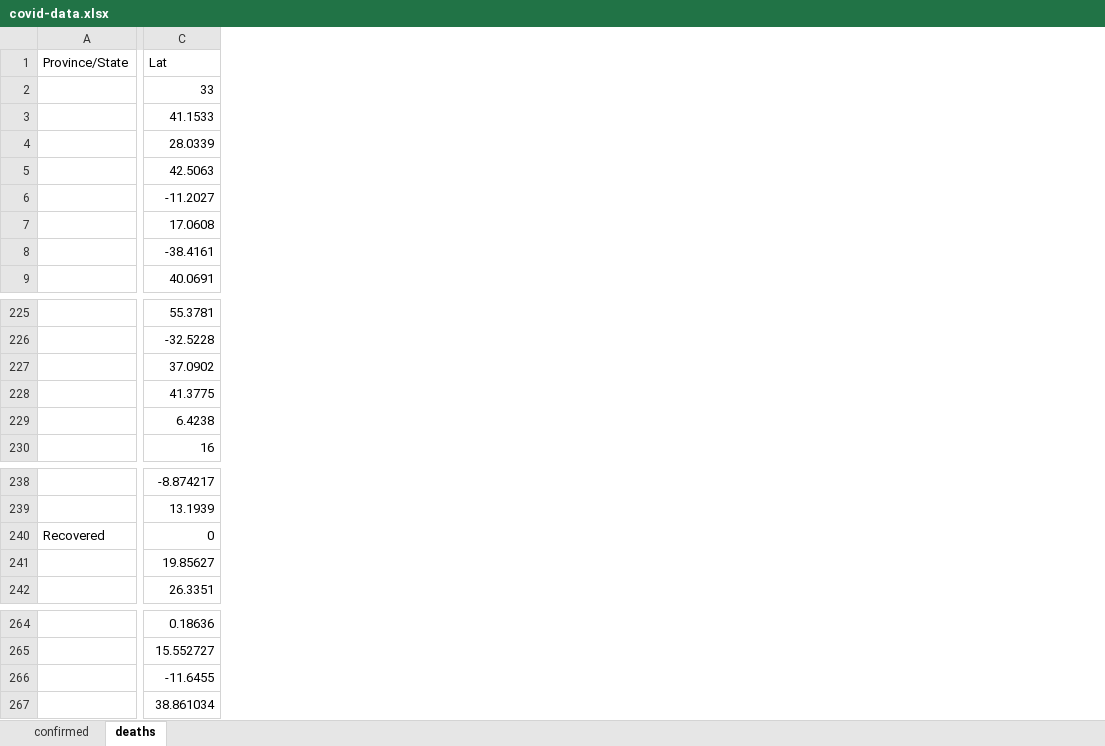
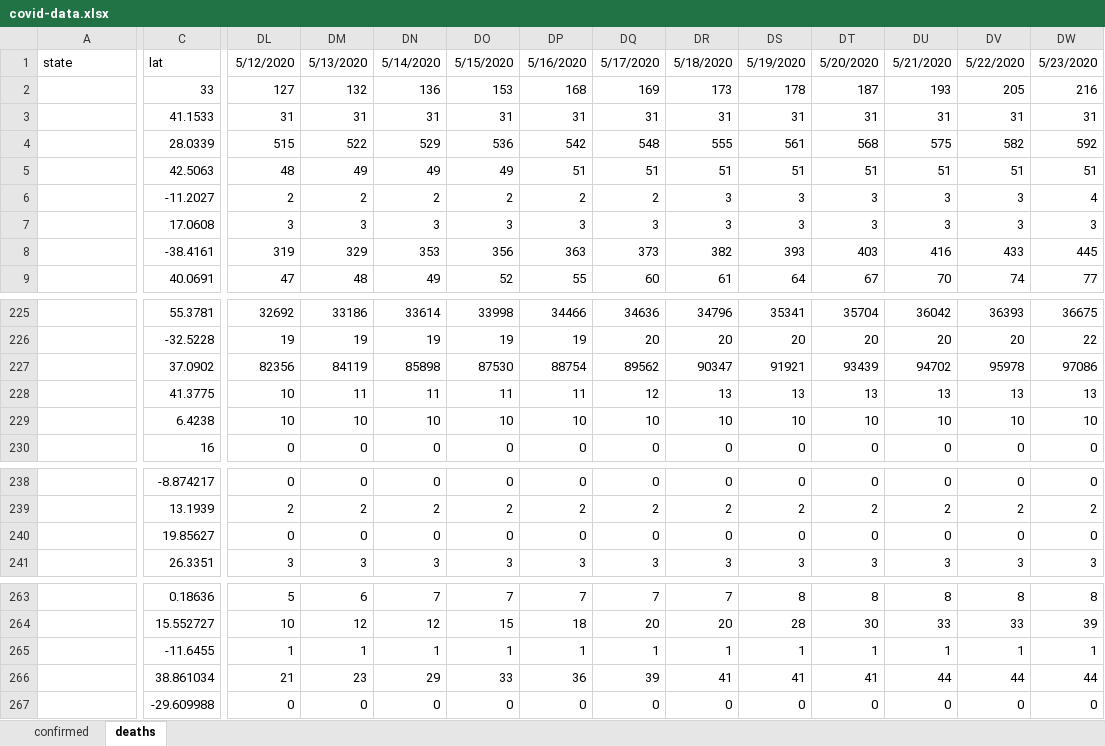
Before and after one commit to mitraak/covid-plots-training, an Excel workbook: covid-data.xlsx, sheet deaths, drawn as a sheet; only a part is shown, gaps mark what is left out; values as stored, in another font and other column widths than the file's, no borders; removed rows and columns are numbered as before the commit, all else as after; rows hold the shown columns only; the diff covers the shown part only; the diff names each change by its address in the sheet, - before the commit and + after, or states it on an @@ line.

Commit message:
adding data until June, renaming column names

```diff
--- a/covid-data.xlsx (sheet deaths)
+++ b/covid-data.xlsx (sheet deaths)
+column DL, rows 1-9: 5/12/2020 | 127 | 31 | 515 | 48 | 2 | 3 | 319 | 47; rows 225-230: 32692 | 19 | 82356 | 10 | 10 | 0; rows 238-241: 0 | 2 | 0 | 3; rows 263-266: 5 | 10 | 1 | 21
+column DM, rows 1-9: 5/13/2020 | 132 | 31 | 522 | 49 | 2 | 3 | 329 | 48; rows 225-230: 33186 | 19 | 84119 | 11 | 10 | 0; rows 238-241: 0 | 2 | 0 | 3; rows 263-266: 6 | 12 | 1 | 23
+column DN, rows 1-9: 5/14/2020 | 136 | 31 | 529 | 49 | 2 | 3 | 353 | 49; rows 225-230: 33614 | 19 | 85898 | 11 | 10 | 0; rows 238-241: 0 | 2 | 0 | 3; rows 263-266: 7 | 12 | 1 | 29
+column DO, rows 1-9: 5/15/2020 | 153 | 31 | 536 | 49 | 2 | 3 | 356 | 52; rows 225-230: 33998 | 19 | 87530 | 11 | 10 | 0; rows 238-241: 0 | 2 | 0 | 3; rows 263-266: 7 | 15 | 1 | 33
+column DP, rows 1-9: 5/16/2020 | 168 | 31 | 542 | 51 | 2 | 3 | 363 | 55; rows 225-230: 34466 | 19 | 88754 | 11 | 10 | 0; rows 238-241: 0 | 2 | 0 | 3; rows 263-266: 7 | 18 | 1 | 36
+column DQ, rows 1-9: 5/17/2020 | 169 | 31 | 548 | 51 | 2 | 3 | 373 | 60; rows 225-230: 34636 | 20 | 89562 | 12 | 10 | 0; rows 238-241: 0 | 2 | 0 | 3; rows 263-266: 7 | 20 | 1 | 39
+column DR, rows 1-9: 5/18/2020 | 173 | 31 | 555 | 51 | 3 | 3 | 382 | 61; rows 225-230: 34796 | 20 | 90347 | 13 | 10 | 0; rows 238-241: 0 | 2 | 0 | 3; rows 263-266: 7 | 20 | 1 | 41
+column DS, rows 1-9: 5/19/2020 | 178 | 31 | 561 | 51 | 3 | 3 | 393 | 64; rows 225-230: 35341 | 20 | 91921 | 13 | 10 | 0; rows 238-241: 0 | 2 | 0 | 3; rows 263-266: 8 | 28 | 1 | 41
+column DT, rows 1-9: 5/20/2020 | 187 | 31 | 568 | 51 | 3 | 3 | 403 | 67; rows 225-230: 35704 | 20 | 93439 | 13 | 10 | 0; rows 238-241: 0 | 2 | 0 | 3; rows 263-266: 8 | 30 | 1 | 41
+column DU, rows 1-9: 5/21/2020 | 193 | 31 | 575 | 51 | 3 | 3 | 416 | 70; rows 225-230: 36042 | 20 | 94702 | 13 | 10 | 0; rows 238-241: 0 | 2 | 0 | 3; rows 263-266: 8 | 33 | 1 | 44
+column DV, rows 1-9: 5/22/2020 | 205 | 31 | 582 | 51 | 3 | 3 | 433 | 74; rows 225-230: 36393 | 20 | 95978 | 13 | 10 | 0; rows 238-241: 0 | 2 | 0 | 3; rows 263-266: 8 | 33 | 1 | 44
+column DW, rows 1-9: 5/23/2020 | 216 | 31 | 592 | 51 | 4 | 3 | 445 | 77; rows 225-230: 36675 | 22 | 97086 | 13 | 10 | 0; rows 238-241: 0 | 2 | 0 | 3; rows 263-266: 8 | 39 | 1 | 44
-A1: Province/State
+A1: state
-C1: Lat
+C1: lat
-row 240: Recovered | 0
+row 267:  | -29.609988 | 0 | 0 | 0 | 0 | 0 | 0 | 0 | 0 | 0 | 0 | 0 | 0
```
Also changed, not shown: 9 added columns and 30 edited cells elsewhere in this sheet, sheet confirmed.
